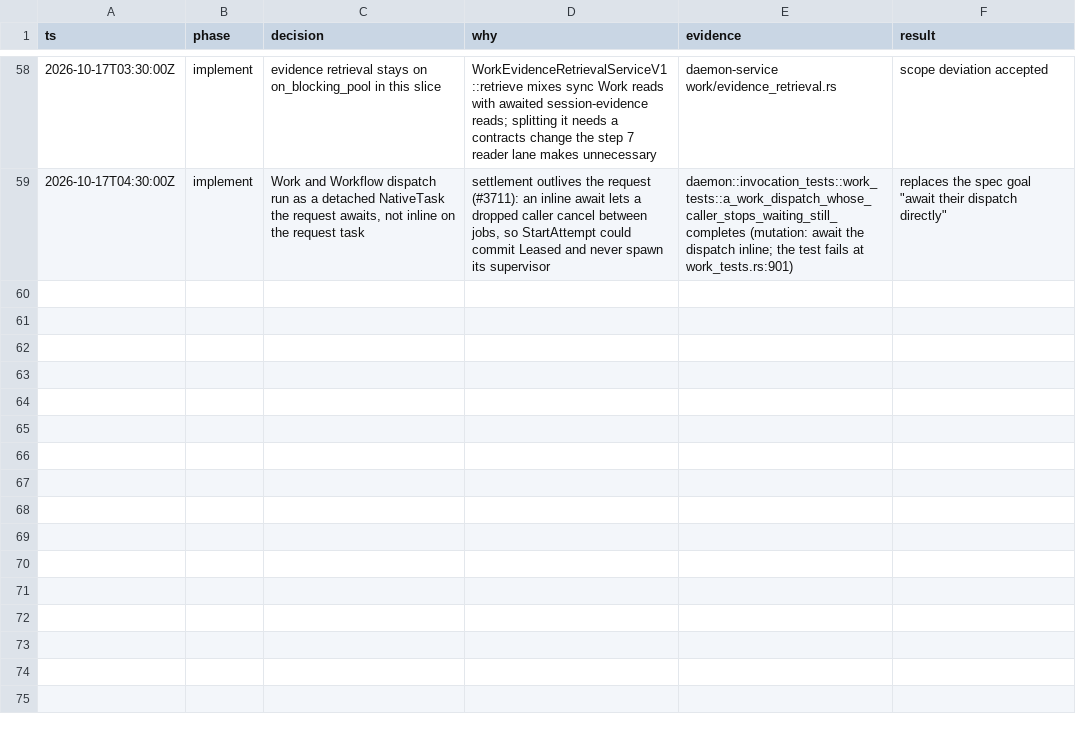
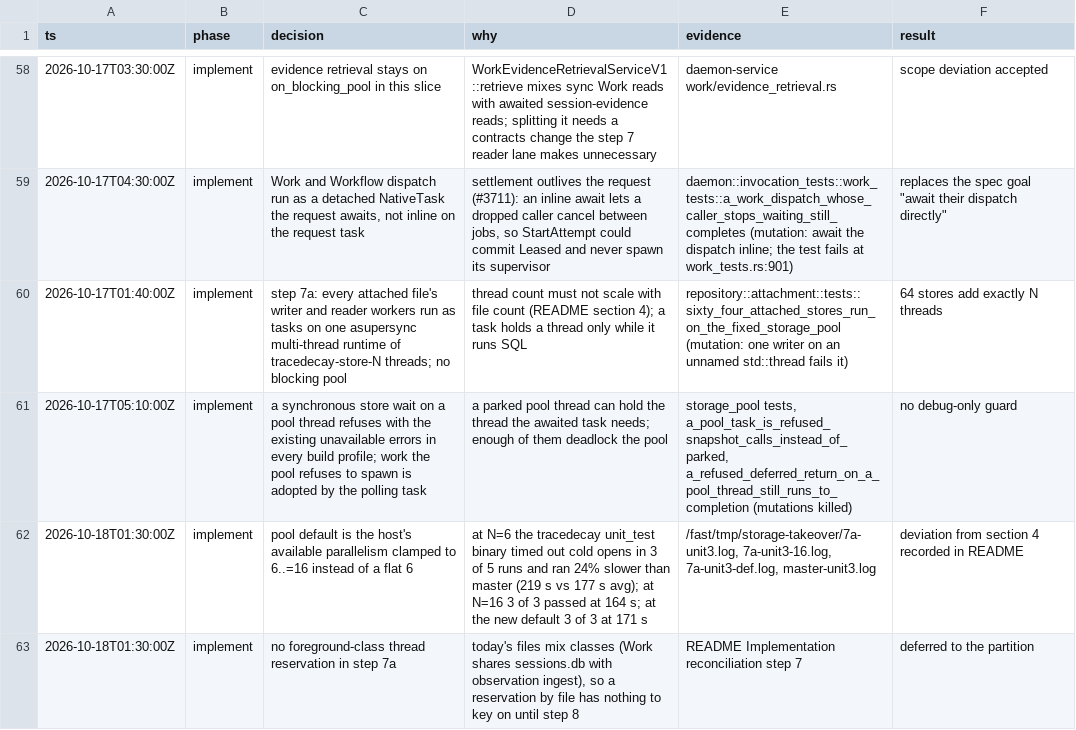
Before and after one commit to ScriptedAlchemy/tracedecay, a TSV file: docs/plans/storage/decisions.tsv, drawn as a sheet; only a part is shown, gaps mark what is left out.

Commit message:
refactor(storage): cut narrating comments from the shared pool
Also records the step 7 pool decisions in decisions.tsv.

```diff
--- a/docs/plans/storage/decisions.tsv
+++ b/docs/plans/storage/decisions.tsv
@@ -59 +59,5 @@ ts	phase	decision	why	evidence	result
 2026-10-17T04:30:00Z	implement	Work and Workflow dispatch run as a detached NativeTask the request awaits, not inline on the request task	settlement outlives the request (#3711): an inline await lets a dropped caller cancel between jobs, so StartAttempt could commit Leased and never spawn its supervisor	daemon::invocation_tests::work_tests::a_work_dispatch_whose_caller_stops_waiting_still_completes (mutation: await the dispatch inline; the test fails at work_tests.rs:901)	replaces the spec goal "await their dispatch directly"
+2026-10-17T01:40:00Z	implement	step 7a: every attached file's writer and reader workers run as tasks on one asupersync multi-thread runtime of tracedecay-store-N threads; no blocking pool	thread count must not scale with file count (README section 4); a task holds a thread only while it runs SQL	repository::attachment::tests::sixty_four_attached_stores_run_on_the_fixed_storage_pool (mutation: one writer on an unnamed std::thread fails it)	64 stores add exactly N threads
+2026-10-17T05:10:00Z	implement	a synchronous store wait on a pool thread refuses with the existing unavailable errors in every build profile; work the pool refuses to spawn is adopted by the polling task	a parked pool thread can hold the thread the awaited task needs; enough of them deadlock the pool	storage_pool tests, a_pool_task_is_refused_snapshot_calls_instead_of_parked, a_refused_deferred_return_on_a_pool_thread_still_runs_to_completion (mutations killed)	no debug-only guard
+2026-10-18T01:30:00Z	implement	pool default is the host's available parallelism clamped to 6..=16 instead of a flat 6	at N=6 the tracedecay unit_test binary timed out cold opens in 3 of 5 runs and ran 24% slower than master (219 s vs 177 s avg); at N=16 3 of 3 passed at 164 s; at the new default 3 of 3 at 171 s	/fast/tmp/storage-takeover/7a-unit3.log, 7a-unit3-16.log, 7a-unit3-def.log, master-unit3.log	deviation from section 4 recorded in README
+2026-10-18T01:30:00Z	implement	no foreground-class thread reservation in step 7a	today's files mix classes (Work shares sessions.db with observation ingest), so a reservation by file has nothing to key on until step 8	README Implementation reconciliation step 7	deferred to the partition
```
Also changed, not shown: 14 other files.
